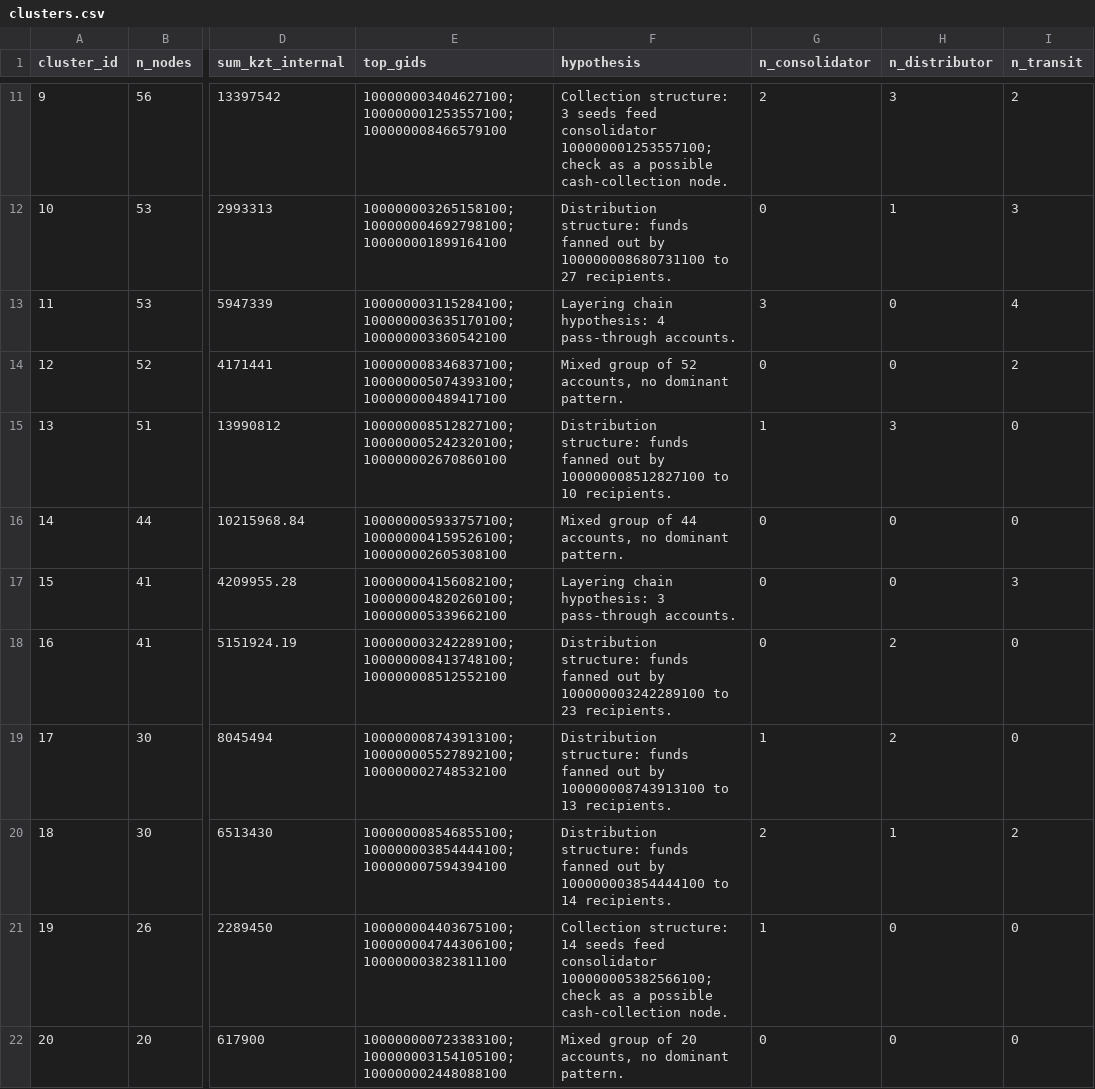
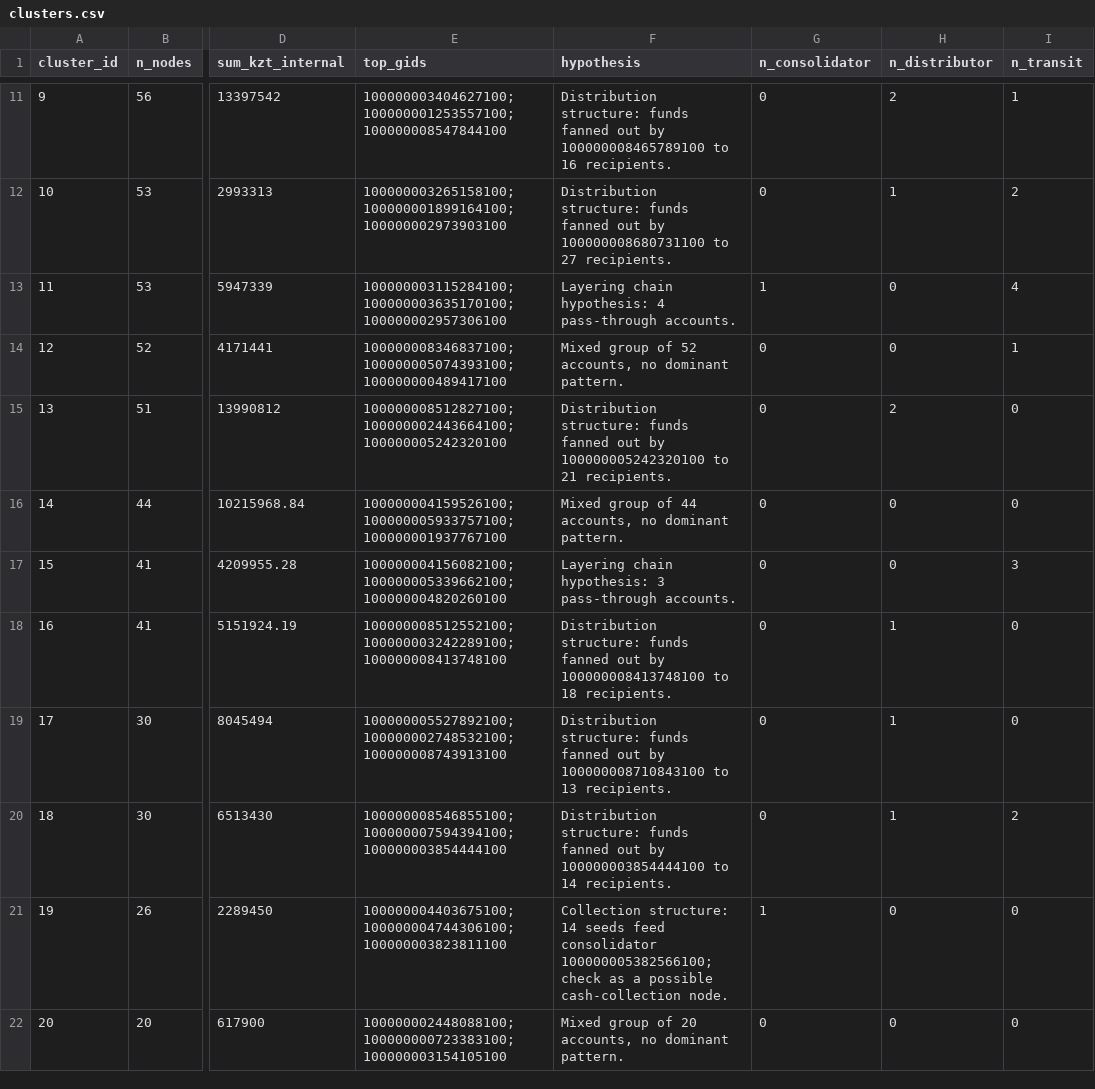
Before and after one commit to BAITC-Hacks/hack-b6172601-kairos, a CSV file: out/clusters.csv, drawn as a sheet; only a part is shown, gaps mark what is left out; the diff covers the shown part only; the diff names each change by its address in the sheet, - before the commit and + after, or states it on an @@ line.

```diff
--- a/out/clusters.csv
+++ b/out/clusters.csv
-E11 (top_gids): 100000003404627100;100000001253557100;100000008466579100
+E11 (top_gids): 100000003404627100;100000001253557100;100000008547844100
-F11 (hypothesis): Collection structure: 3 seeds feed consolidator 100000001253557100; check as a possible cash-collection node.
+F11 (hypothesis): Distribution structure: funds fanned out by 100000008465789100 to 16 recipients.
-G11 (n_consolidator): 2
+G11 (n_consolidator): 0
-H11 (n_distributor): 3
+H11 (n_distributor): 2
-I11 (n_transit): 2
+I11 (n_transit): 1
-E12 (top_gids): 100000003265158100;100000004692798100;100000001899164100
+E12 (top_gids): 100000003265158100;100000001899164100;100000002973903100
-I12 (n_transit): 3
+I12 (n_transit): 2
-E13 (top_gids): 100000003115284100;100000003635170100;100000003360542100
+E13 (top_gids): 100000003115284100;100000003635170100;100000002957306100
-G13 (n_consolidator): 3
+G13 (n_consolidator): 1
-I14 (n_transit): 2
+I14 (n_transit): 1
-E15 (top_gids): 100000008512827100;100000005242320100;100000002670860100
+E15 (top_gids): 100000008512827100;100000002443664100;100000005242320100
-F15 (hypothesis): …out by 100000008512827100 to 10 recipients.
+F15 (hypothesis): …out by 100000005242320100 to 21 recipients.
-G15 (n_consolidator): 1
+G15 (n_consolidator): 0
-H15 (n_distributor): 3
+H15 (n_distributor): 2
-E16 (top_gids): 100000005933757100;100000004159526100;100000002605308100
+E16 (top_gids): 100000004159526100;100000005933757100;100000001937767100
-E17 (top_gids): 100000004156082100;100000004820260100;100000005339662100
+E17 (top_gids): 100000004156082100;100000005339662100;100000004820260100
-E18 (top_gids): 100000003242289100;100000008413748100;100000008512552100
+E18 (top_gids): 100000008512552100;100000003242289100;100000008413748100
-F18 (hypothesis): …out by 100000003242289100 to 23 recipients.
+F18 (hypothesis): …out by 100000008413748100 to 18 recipients.
-H18:H19 (n_distributor): 2
+H18:H19 (n_distributor): 1
-E19 (top_gids): 100000008743913100;100000005527892100;100000002748532100
+E19 (top_gids): 100000005527892100;100000002748532100;100000008743913100
-F19 (hypothesis): …out by 100000008743913100 to 13…
+F19 (hypothesis): …out by 100000008710843100 to 13…
-G19 (n_consolidator): 1
+G19 (n_consolidator): 0
-E20 (top_gids): 100000008546855100;100000003854444100;100000007594394100
+E20 (top_gids): 100000008546855100;100000007594394100;100000003854444100
-G20 (n_consolidator): 2
+G20 (n_consolidator): 0
-E22 (top_gids): 100000000723383100;100000003154105100;100000002448088100
+E22 (top_gids): 100000002448088100;100000000723383100;100000003154105100
```
Also changed, not shown: 42 edited cells elsewhere in this file, out/top_nodes.csv, 7 other files.
